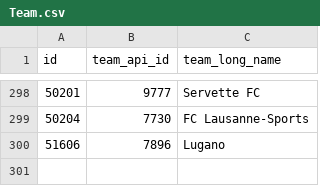
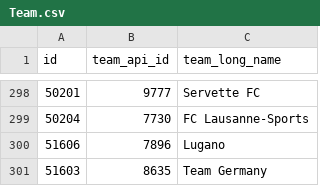
Before and after one commit to theseanathan/675-database-project, a CSV file: Team.csv, drawn as a sheet; only a part is shown, gaps mark what is left out.

```diff
--- a/Team.csv
+++ b/Team.csv
@@ -300 +300,2 @@ id,team_api_id,team_long_name
 51606,7896,Lugano
+51603,8635,"Team Germany"
```
Also changed, not shown: 2 other files.
